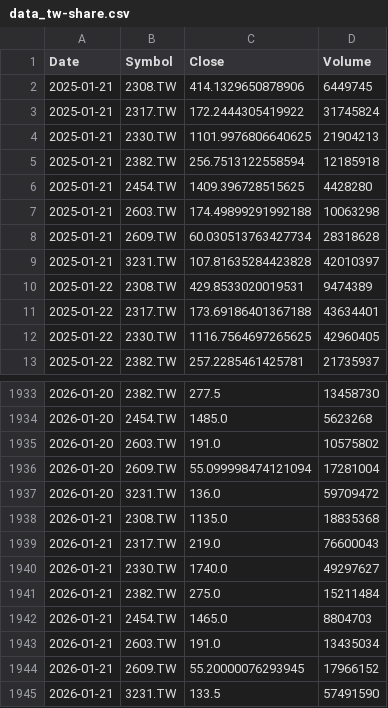
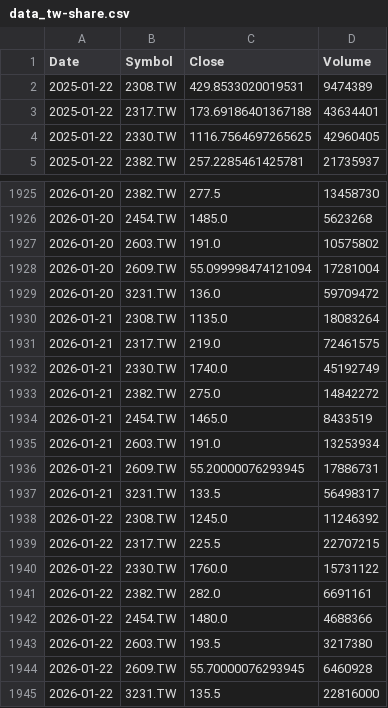
Before and after one commit to sunhero88/taiwan-stock-monitor, a CSV file: data_tw-share.csv, drawn as a sheet; only a part is shown, gaps mark what is left out; the diff covers the shown part only.

```diff
--- a/data_tw-share.csv
+++ b/data_tw-share.csv
@@ -1,10 +1,2 @@
 Date,Symbol,Close,Volume
-2025-01-21,2308.TW,414.1329650878906,6449745
-2025-01-21,2317.TW,172.2444305419922,31745824
-2025-01-21,2330.TW,1101.9976806640625,21904213
-2025-01-21,2382.TW,256.7513122558594,12185918
-2025-01-21,2454.TW,1409.396728515625,4428280
-2025-01-21,2603.TW,174.49899291992188,10063298
-2025-01-21,2609.TW,60.030513763427734,28318628
-2025-01-21,3231.TW,107.81635284423828,42010397
 2025-01-22,2308.TW,429.8533020019531,9474389
@@ -1937,9 +1929,17 @@ Date,Symbol,Close,Volume
 2026-01-20,3231.TW,136.0,59709472
-2026-01-21,2308.TW,1135.0,18835368
-2026-01-21,2317.TW,219.0,76600043
-2026-01-21,2330.TW,1740.0,49297627
-2026-01-21,2382.TW,275.0,15211484
-2026-01-21,2454.TW,1465.0,8804703
-2026-01-21,2603.TW,191.0,13435034
-2026-01-21,2609.TW,55.20000076293945,17966152
-2026-01-21,3231.TW,133.5,57491590
+2026-01-21,2308.TW,1135.0,18083264
+2026-01-21,2317.TW,219.0,72461575
+2026-01-21,2330.TW,1740.0,45192749
+2026-01-21,2382.TW,275.0,14842272
+2026-01-21,2454.TW,1465.0,8433519
+2026-01-21,2603.TW,191.0,13253934
+2026-01-21,2609.TW,55.20000076293945,17886731
+2026-01-21,3231.TW,133.5,56498317
+2026-01-22,2308.TW,1245.0,11246392
+2026-01-22,2317.TW,225.5,22707215
+2026-01-22,2330.TW,1760.0,15731122
+2026-01-22,2382.TW,282.0,6691161
+2026-01-22,2454.TW,1480.0,4688366
+2026-01-22,2603.TW,193.5,3217380
+2026-01-22,2609.TW,55.70000076293945,6460928
+2026-01-22,3231.TW,135.5,22816000
```
Also changed, not shown: 15 edited cells elsewhere in this file.
